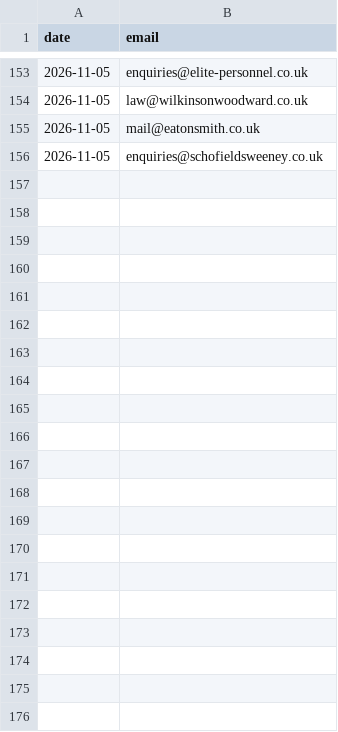
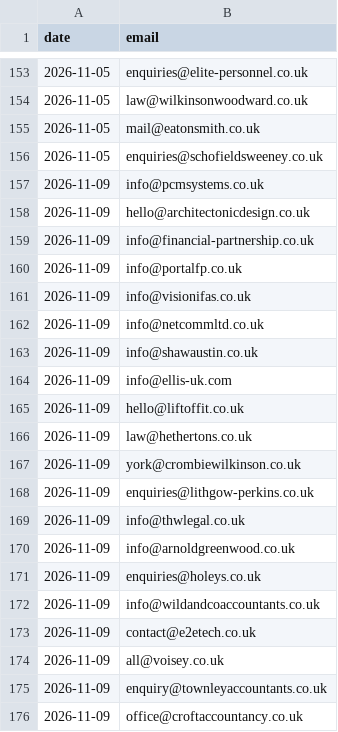
Before and after one commit to glameonline/AISA, a CSV file: outputs/_plan/outreach/sent-log.csv, drawn as a sheet; only a part is shown, gaps mark what is left out.

```diff
--- a/outputs/_plan/outreach/sent-log.csv
+++ b/outputs/_plan/outreach/sent-log.csv
@@ -156 +156,21 @@ date,email
 2026-11-05,enquiries@schofieldsweeney.co.uk
+2026-11-09,info@pcmsystems.co.uk
+2026-11-09,hello@architectonicdesign.co.uk
+2026-11-09,info@financial-partnership.co.uk
+2026-11-09,info@portalfp.co.uk
+2026-11-09,info@visionifas.co.uk
+2026-11-09,info@netcommltd.co.uk
+2026-11-09,info@shawaustin.co.uk
+2026-11-09,info@ellis-uk.com
+2026-11-09,hello@liftoffit.co.uk
+2026-11-09,law@hethertons.co.uk
+2026-11-09,york@crombiewilkinson.co.uk
+2026-11-09,enquiries@lithgow-perkins.co.uk
+2026-11-09,info@thwlegal.co.uk
+2026-11-09,info@arnoldgreenwood.co.uk
+2026-11-09,enquiries@holeys.co.uk
+2026-11-09,info@wildandcoaccountants.co.uk
+2026-11-09,contact@e2etech.co.uk
+2026-11-09,all@voisey.co.uk
+2026-11-09,enquiry@townleyaccountants.co.uk
+2026-11-09,office@croftaccountancy.co.uk
```
